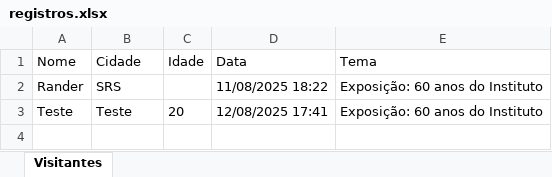
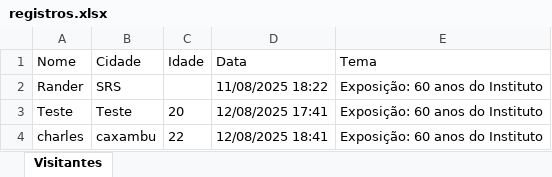
Before and after one commit to RanderDLemos/site_Exposi-o, an Excel workbook: registros.xlsx, sheet Visitantes, drawn as a sheet; values as stored, in another font and other column widths than the file's, no borders; the diff names each change by its address in the sheet, - before the commit and + after, or states it on an @@ line.

```diff
--- a/registros.xlsx (sheet Visitantes)
+++ b/registros.xlsx (sheet Visitantes)
+row 4: charles | caxambu | 22 | 12/08/2025 18:41 | Exposição: 60 anos do Instituto
```
Also changed, not shown: 1 other file.
